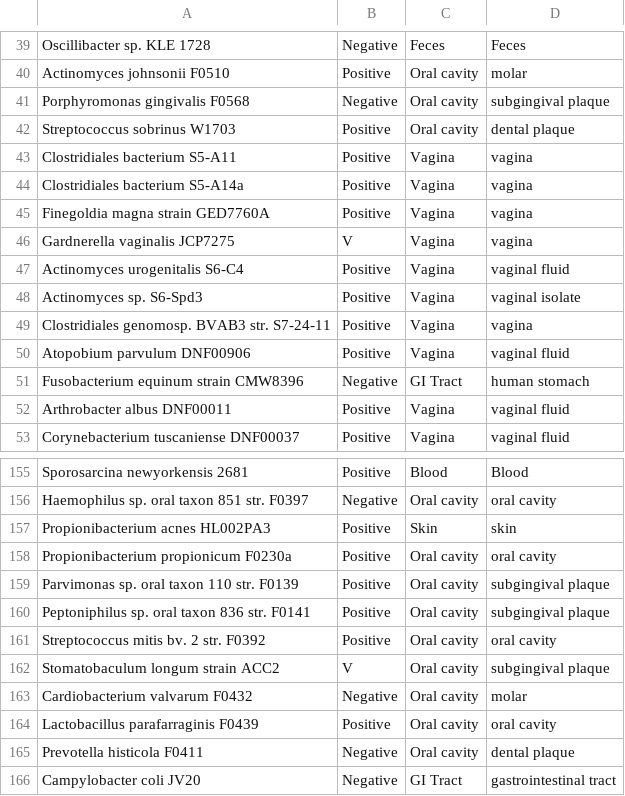
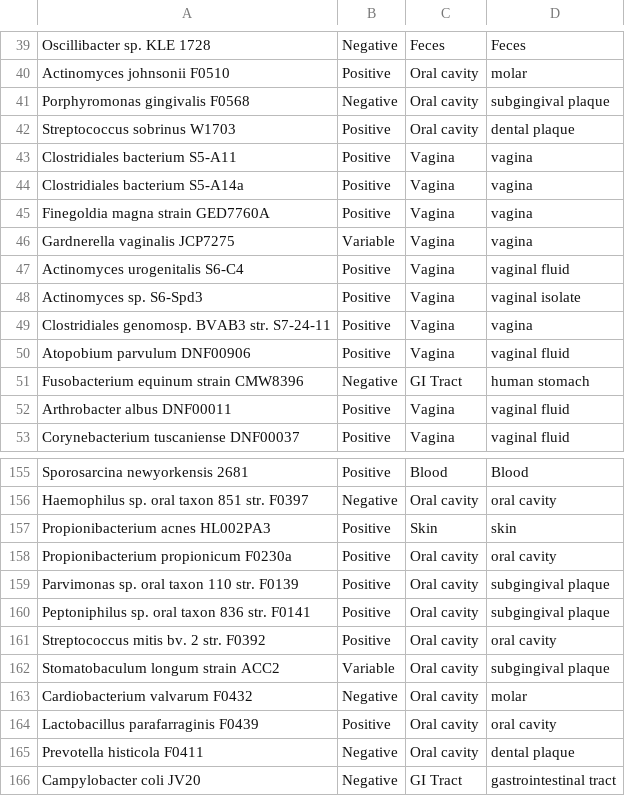
Before and after one commit to bhargavrohan/heatmap, a CSV file: butyratemetadata.csv, drawn as a sheet; only a part is shown, gaps mark what is left out.

Commit message:
Update butyratemetadata.csv

```diff
--- a/butyratemetadata.csv
+++ b/butyratemetadata.csv
@@ -45,3 +45,3 @@ Clostridiales bacterium S5-A14a,Positive,Vagina,vagina
 Finegoldia magna strain GED7760A,Positive,Vagina,vagina
-Gardnerella vaginalis JCP7275,V,Vagina,vagina
+Gardnerella vaginalis JCP7275,Variable,Vagina,vagina
 Actinomyces urogenitalis S6-C4,Positive,Vagina,vaginal fluid
@@ -161,3 +161,3 @@ Peptoniphilus sp. oral taxon 836 str. F0141,Positive,Oral cavity,subgingival pla
 Streptococcus mitis bv. 2 str. F0392,Positive,Oral cavity,oral cavity
-Stomatobaculum longum strain ACC2,V,Oral cavity,subgingival plaque
+Stomatobaculum longum strain ACC2,Variable,Oral cavity,subgingival plaque
 Cardiobacterium valvarum F0432,Negative,Oral cavity,molar
```
